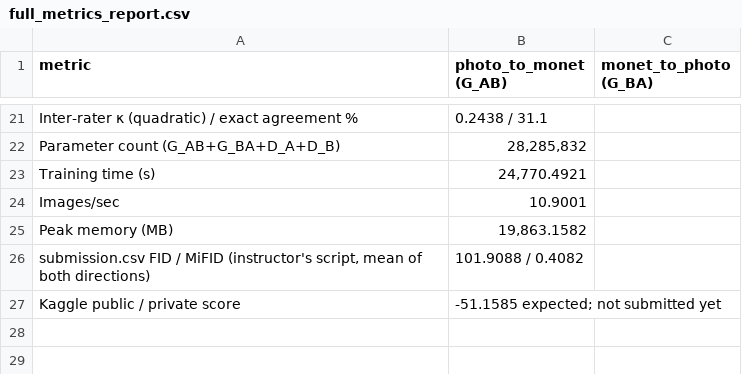
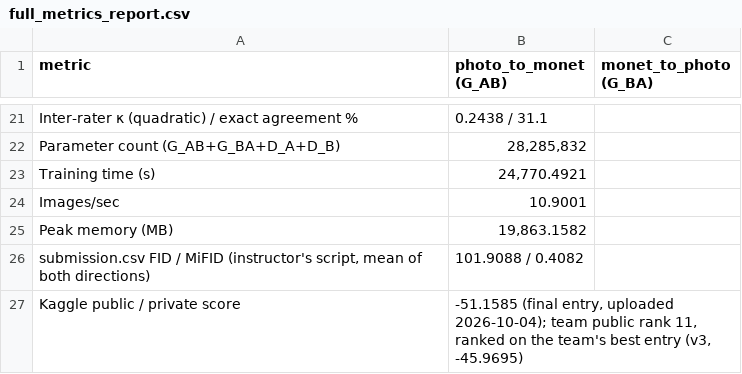
Before and after one commit to Paruchuri-Rajesh/DATA_266-GPULab1, a CSV file: task3_gan/sivasurya_chandran/full_metrics_report.csv, drawn as a sheet; only a part is shown, gaps mark what is left out.

```diff
--- a/task3_gan/sivasurya_chandran/full_metrics_report.csv
+++ b/task3_gan/sivasurya_chandran/full_metrics_report.csv
@@ -26,2 +26,2 @@ Peak memory (MB),"19,863.1582",
 "submission.csv FID / MiFID (instructor's script, mean of both directions)",101.9088 / 0.4082,
-Kaggle public / private score,-51.1585 expected; not submitted yet,
+Kaggle public / private score,"-51.1585 (final entry, uploaded 2026-10-04); team public rank 11, ranked on the team's best entry (v3, -45.9695)",
```
Also changed, not shown: task3_gan/sivasurya_chandran/metrics_report.csv, 8 other files.
